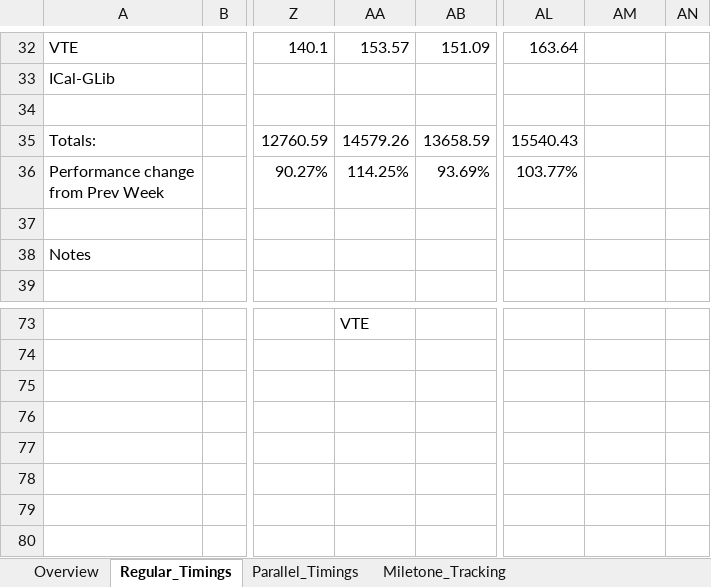
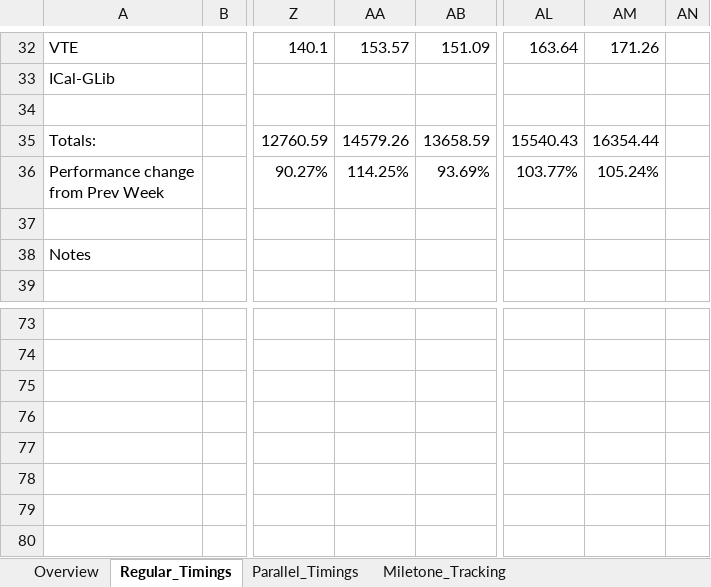
Before and after one commit to Xliff/p6-GLib, an Excel workbook: doc/Perl6 Projects Line Counts.xlsx, sheet Regular_Timings, drawn as a sheet; only a part is shown, gaps mark what is left out; values as stored, in another font and other column widths than the file's, no borders; the diff covers the shown part only; the diff names each change by its address in the sheet, - before the commit and + after, or states it on an @@ line.

```diff
--- a/doc/Perl6 Projects Line Counts.xlsx (sheet Regular_Timings)
+++ b/doc/Perl6 Projects Line Counts.xlsx (sheet Regular_Timings)
-AM32: (empty)
+AM32: 171.26
-AM35: (empty)
+AM35: 16354.44
-AM36: (empty)
+AM36: 105.24%
-AA73: VTE
+AA73: (empty)
```
Also changed, not shown: 57 edited cells elsewhere in this sheet, sheet Overview, sheet Parallel_Timings, charts or pictures, 1 other file.
